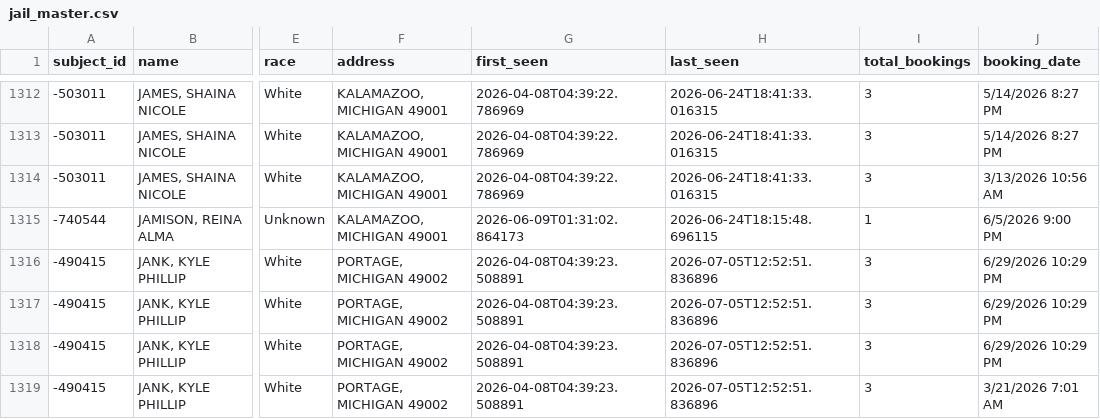
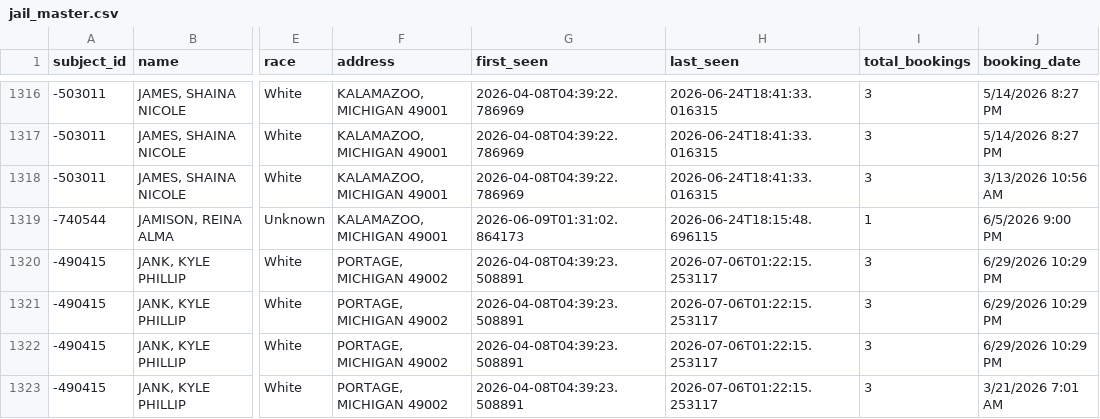
Before and after one commit to kalebwolfgang/kalamazoo-jail-scraper, a CSV file: jail_master.csv, drawn as a sheet; only a part is shown, gaps mark what is left out; addresses are those after the commit; the diff covers the shown part only; the diff names each change by its address in the sheet, - before the commit and + after, or states it on an @@ line.

```diff
--- a/jail_master.csv
+++ b/jail_master.csv
-H1320:H1323 (last_seen): 2026-07-05T12:52:51.836896
+H1320:H1323 (last_seen): 2026-07-06T01:22:15.253117
```
Also changed, not shown: 4 added rows and 44 edited cells elsewhere in this file, 1 other file.
